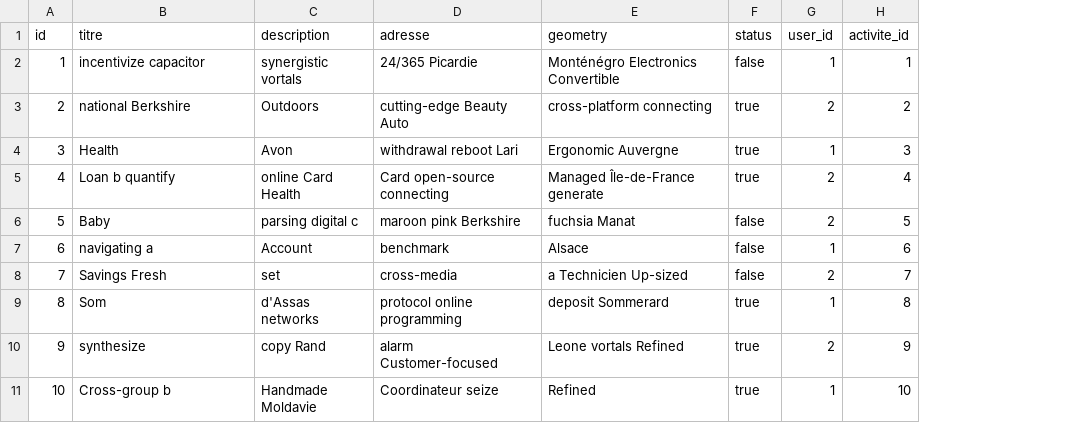
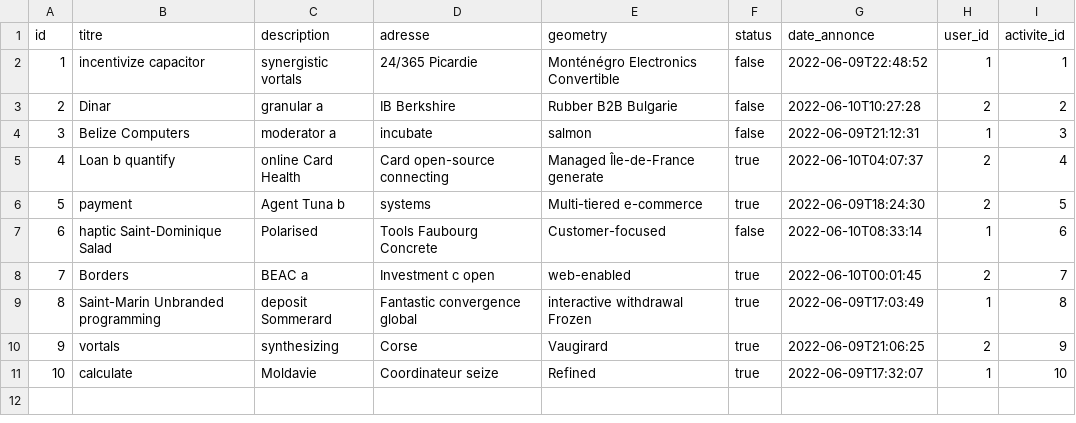
Before and after one commit to saifeddine22/ProjetPFE, a CSV file: src/main/resources/config/liquibase/fake-data/annonce.csv, drawn as a sheet; the diff names each change by its address in the sheet, - before the commit and + after, or states it on an @@ line.

Commit message:
ajout dateAnnonce + droitsPrestataireAnnonce

```diff
--- a/src/main/resources/config/liquibase/fake-data/annonce.csv
+++ b/src/main/resources/config/liquibase/fake-data/annonce.csv
+column G (date_annonce), rows 2-11: 2022-06-09T22:48:52 | 2022-06-10T10:27:28 | 2022-06-09T21:12:31 | 2022-06-10T04:07:37 | 2022-06-09T18:24:30 | 2022-06-10T08:33:14 | 2022-06-10T00:01:45 | 2022-06-09T17:03:49 | 2022-06-09T21:06:25 | 2022-06-09T17:32:07
-B3 (titre): national Berkshire
+B3 (titre): Dinar
-C3 (description): Outdoors
+C3 (description): granular a
-D3 (adresse): cutting-edge Beauty Auto
+D3 (adresse): IB Berkshire
-E3 (geometry): cross-platform connecting
+E3 (geometry): Rubber B2B Bulgarie
-F3:F4 (status): true
+F3:F4 (status): false
-B4 (titre): Health
+B4 (titre): Belize Computers
-C4 (description): Avon
+C4 (description): moderator a
-D4 (adresse): withdrawal reboot Lari
+D4 (adresse): incubate
-E4 (geometry): Ergonomic Auvergne
+E4 (geometry): salmon
-B6 (titre): Baby
+B6 (titre): payment
-C6 (description): parsing digital c
+C6 (description): Agent Tuna b
-D6 (adresse): maroon pink Berkshire
+D6 (adresse): systems
-E6 (geometry): fuchsia Manat
+E6 (geometry): Multi-tiered e-commerce
-F6 (status): false
+F6 (status): true
-B7 (titre): navigating a
+B7 (titre): haptic Saint-Dominique Salad
-C7 (description): Account
+C7 (description): Polarised
-D7 (adresse): benchmark
+D7 (adresse): Tools Faubourg Concrete
-E7 (geometry): Alsace
+E7 (geometry): Customer-focused
-B8 (titre): Savings Fresh
+B8 (titre): Borders
-C8 (description): set
+C8 (description): BEAC a
-D8 (adresse): cross-media
+D8 (adresse): Investment c open
-E8 (geometry): a Technicien Up-sized
+E8 (geometry): web-enabled
-F8 (status): false
+F8 (status): true
-B9 (titre): Som
+B9 (titre): Saint-Marin Unbranded programming
-C9 (description): d'Assas networks
+C9 (description): deposit Sommerard
-D9 (adresse): protocol online programming
+D9 (adresse): Fantastic convergence global
-E9 (geometry): deposit Sommerard
+E9 (geometry): interactive withdrawal Frozen
-B10 (titre): synthesize
+B10 (titre): vortals
-C10 (description): copy Rand
+C10 (description): synthesizing
-D10 (adresse): alarm Customer-focused
+D10 (adresse): Corse
-E10 (geometry): Leone vortals Refined
+E10 (geometry): Vaugirard
-B11 (titre): Cross-group b
+B11 (titre): calculate
-C11 (description): Handmade Moldavie
+C11 (description): Moldavie
```
Also changed, not shown: 20 other files.
